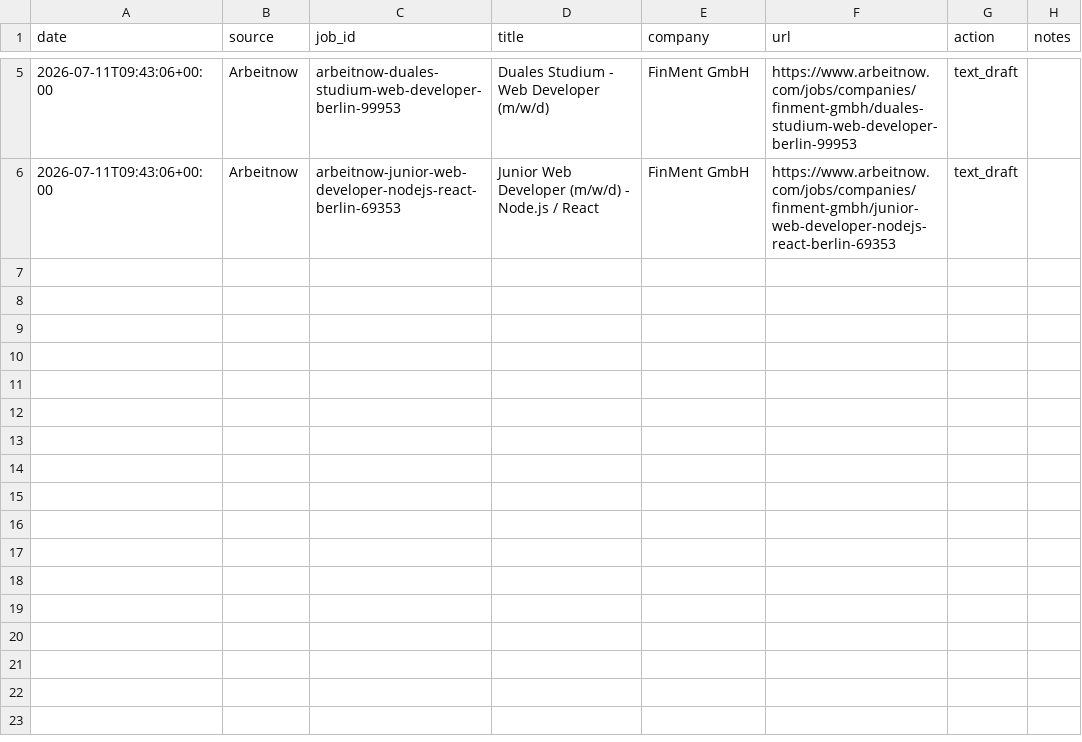
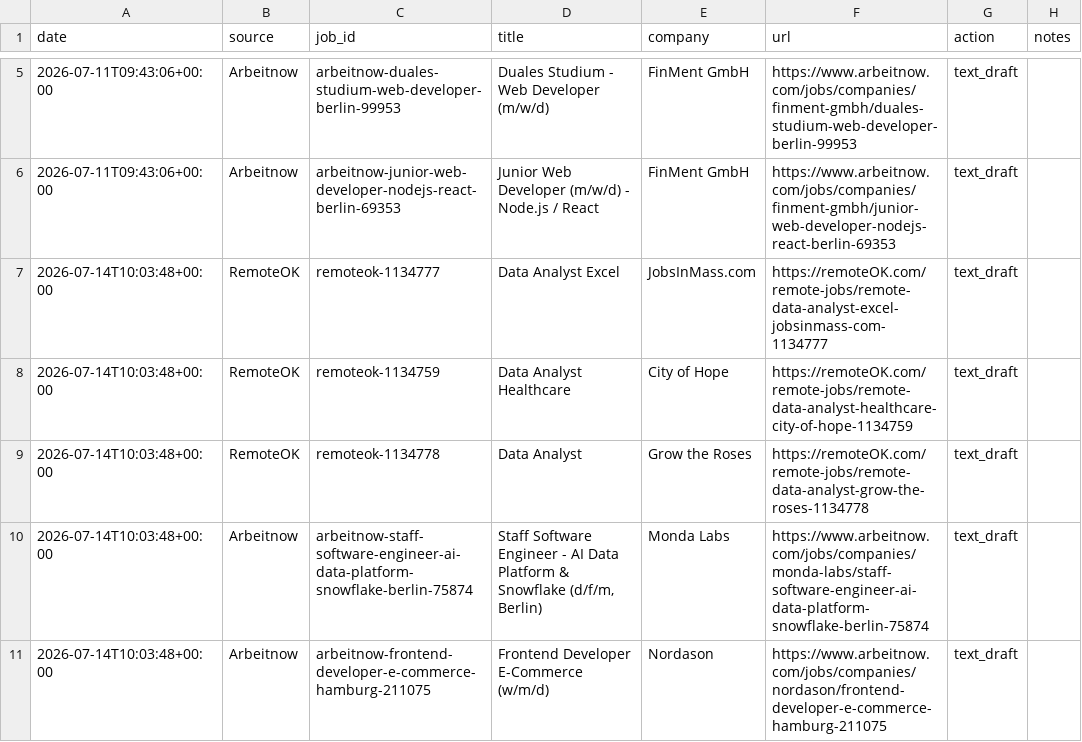
Before and after one commit to Thebright10/job-apply-assistant, a CSV file: applied_log.csv, drawn as a sheet; only a part is shown, gaps mark what is left out.

```diff
--- a/applied_log.csv
+++ b/applied_log.csv
@@ -6 +6,6 @@ date,source,job_id,title,company,url,action,notes
 2026-07-11T09:43:06+00:00,Arbeitnow,arbeitnow-junior-web-developer-nodejs-react-berlin-69353,Junior Web Developer (m/w/d) -  Node.js / React,FinMent GmbH,https://www.arbeitnow.com/jobs/companies/finment-gmbh/junior-web-developer-nodejs-react-berlin-69353,text_draft,
+2026-07-14T10:03:48+00:00,RemoteOK,remoteok-1134777,Data Analyst Excel,JobsInMass.com,https://remoteOK.com/remote-jobs/remote-data-analyst-excel-jobsinmass-com-1134777,text_draft,
+2026-07-14T10:03:48+00:00,RemoteOK,remoteok-1134759,Data Analyst Healthcare,City of Hope,https://remoteOK.com/remote-jobs/remote-data-analyst-healthcare-city-of-hope-1134759,text_draft,
+2026-07-14T10:03:48+00:00,RemoteOK,remoteok-1134778,Data Analyst,Grow the Roses,https://remoteOK.com/remote-jobs/remote-data-analyst-grow-the-roses-1134778,text_draft,
+2026-07-14T10:03:48+00:00,Arbeitnow,arbeitnow-staff-software-engineer-ai-data-platform-snowflake-berlin-75874,"Staff Software Engineer - AI Data Platform & Snowflake (d/f/m, Berlin)",Monda Labs,https://www.arbeitnow.com/jobs/companies/monda-labs/staff-software-engineer-ai-data-platform-snowflake-berlin-75874,text_draft,
+2026-07-14T10:03:48+00:00,Arbeitnow,arbeitnow-frontend-developer-e-commerce-hamburg-211075,Frontend Developer E-Commerce (w/m/d),Nordason,https://www.arbeitnow.com/jobs/companies/nordason/frontend-developer-e-commerce-hamburg-211075,text_draft,
```
Also changed, not shown: 1 other file.
